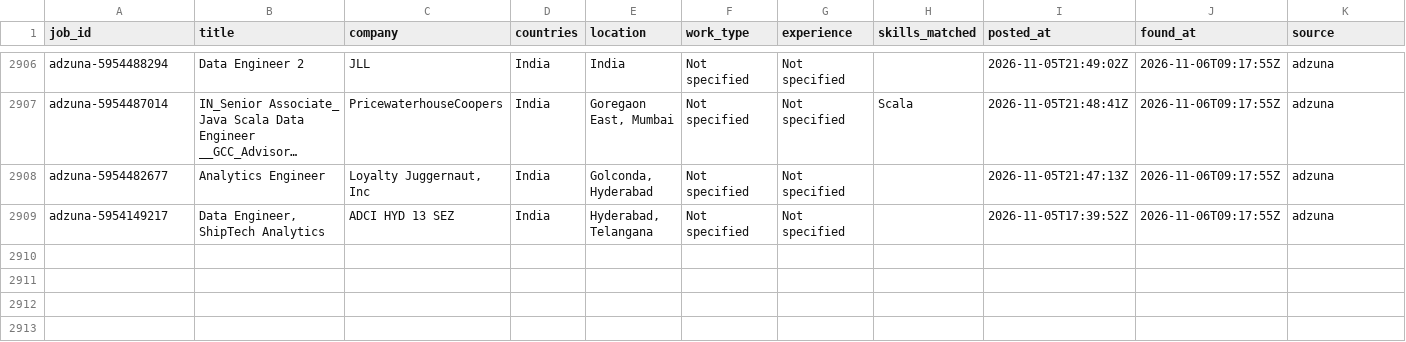
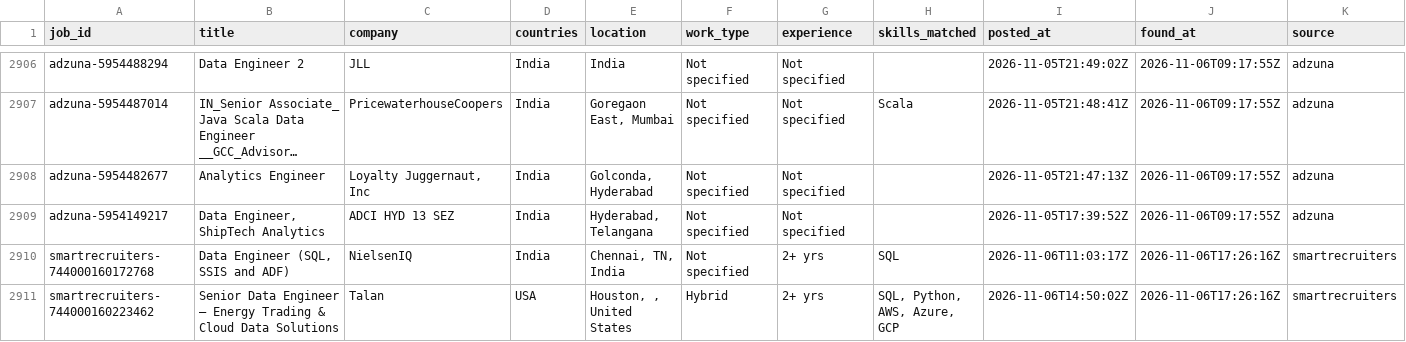
Before and after one commit to VenkyReddy09/job-hunter, a CSV file: data/jobs.csv, drawn as a sheet; only a part is shown, gaps mark what is left out; long unchanged cells end in …; rows hold the shown columns only; the diff names each change by its address in the sheet, - before the commit and + after, or states it on an @@ line.

```diff
--- a/data/jobs.csv
+++ b/data/jobs.csv
+row 2910: smartrecruiters-744000160172768 | Data Engineer (SQL, SSIS and ADF) | NielsenIQ | India | Chennai, TN, India | Not specified | 2+ yrs | SQL | 2026-11-06T11:03:17Z | 2026-11-06T17:26:16Z | smartrecruiters
+row 2911: smartrecruiters-744000160223462 | Senior Data Engineer – Energy Trading & Cloud Data Solutions | Talan | USA | Houston, , United States | Hybrid | 2+ yrs | SQL, Python, AWS, Azure, GCP | 2026-11-06T14:50:02Z | 2026-11-06T17:26:16Z | smartrecruiters
```
Also changed, not shown: jobs/2026-11-06/India.csv, jobs/2026-11-06/USA.csv, 2 other files.
